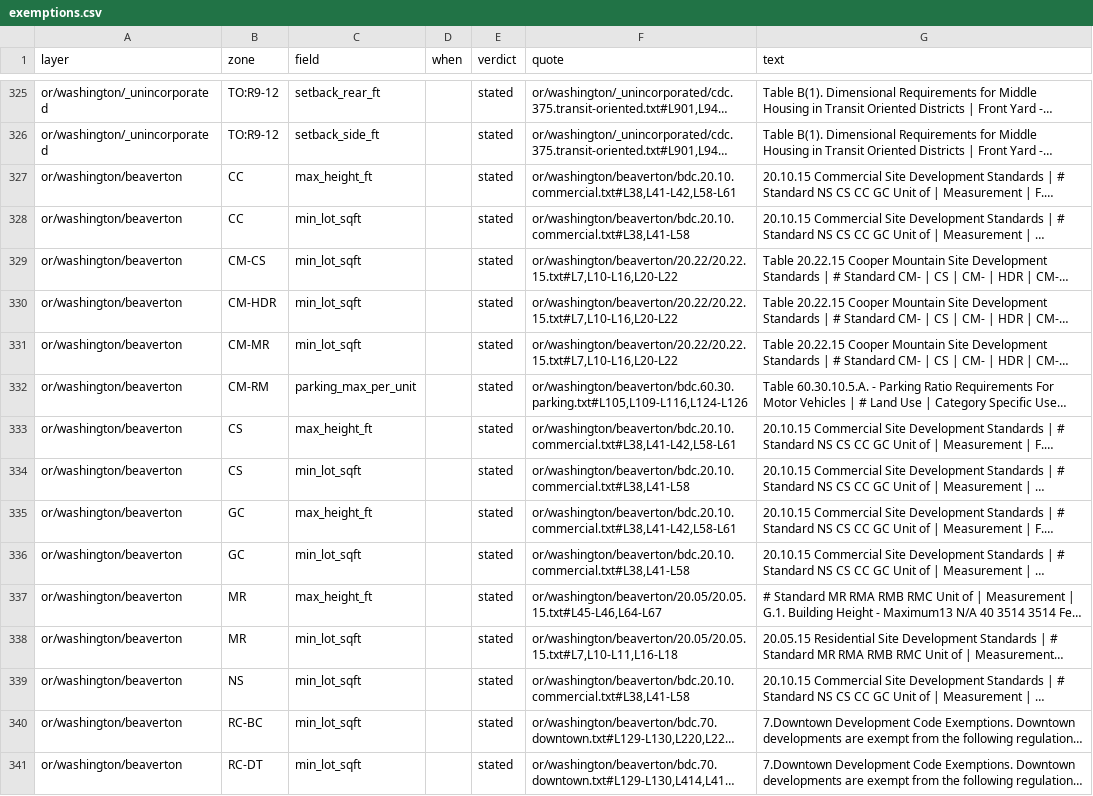
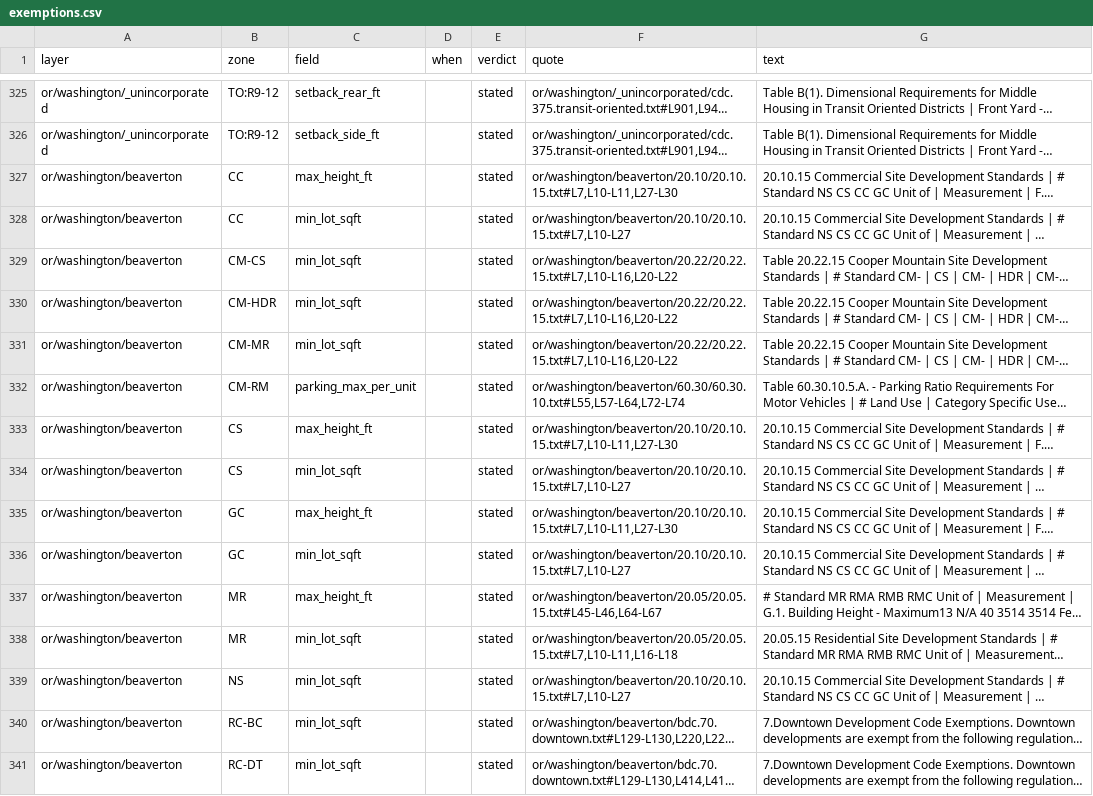
Before and after one commit to hahmlet/vicinitideals, a CSV file: data/flats/exemptions.csv, drawn as a sheet; only a part is shown, gaps mark what is left out; long unchanged cells end in …; the diff covers the shown part only; the diff names each change by its address in the sheet, - before the commit and + after, or states it on an @@ line.

```diff
--- a/data/flats/exemptions.csv
+++ b/data/flats/exemptions.csv
-F327 (quote): or/washington/beaverton/bdc.20.10.commercial.txt#L38,L41-L42,L58-L61
+F327 (quote): or/washington/beaverton/20.10/20.10.15.txt#L7,L10-L11,L27-L30
-F328 (quote): or/washington/beaverton/bdc.20.10.commercial.txt#L38,L41-L58
+F328 (quote): or/washington/beaverton/20.10/20.10.15.txt#L7,L10-L27
-F332 (quote): or/washington/beaverton/bdc.60.30.parking.txt#L105,L109-L116,L124-L126
+F332 (quote): or/washington/beaverton/60.30/60.30.10.txt#L55,L57-L64,L72-L74
-F333 (quote): or/washington/beaverton/bdc.20.10.commercial.txt#L38,L41-L42,L58-L61
+F333 (quote): or/washington/beaverton/20.10/20.10.15.txt#L7,L10-L11,L27-L30
-F334 (quote): or/washington/beaverton/bdc.20.10.commercial.txt#L38,L41-L58
+F334 (quote): or/washington/beaverton/20.10/20.10.15.txt#L7,L10-L27
-F335 (quote): or/washington/beaverton/bdc.20.10.commercial.txt#L38,L41-L42,L58-L61
+F335 (quote): or/washington/beaverton/20.10/20.10.15.txt#L7,L10-L11,L27-L30
-F336 (quote): or/washington/beaverton/bdc.20.10.commercial.txt#L38,L41-L58
+F336 (quote): or/washington/beaverton/20.10/20.10.15.txt#L7,L10-L27
-F339 (quote): or/washington/beaverton/bdc.20.10.commercial.txt#L38,L41-L58
+F339 (quote): or/washington/beaverton/20.10/20.10.15.txt#L7,L10-L27
```
Also changed, not shown: 69 edited cells elsewhere in this file, data/flats/crossrefs.csv, data/flats/routing.csv, 10 other files.
